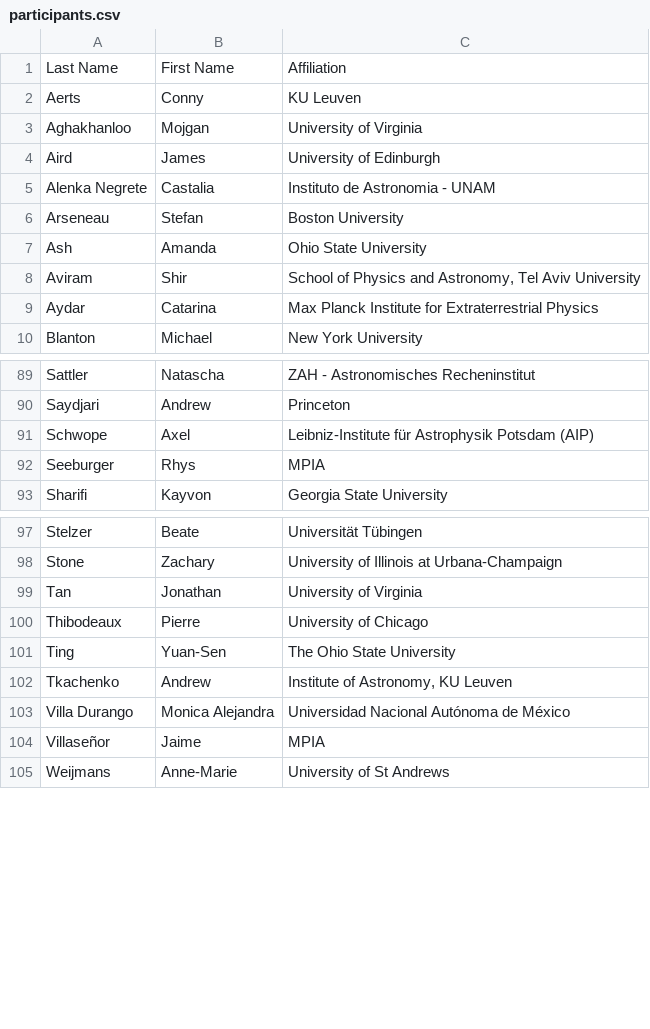
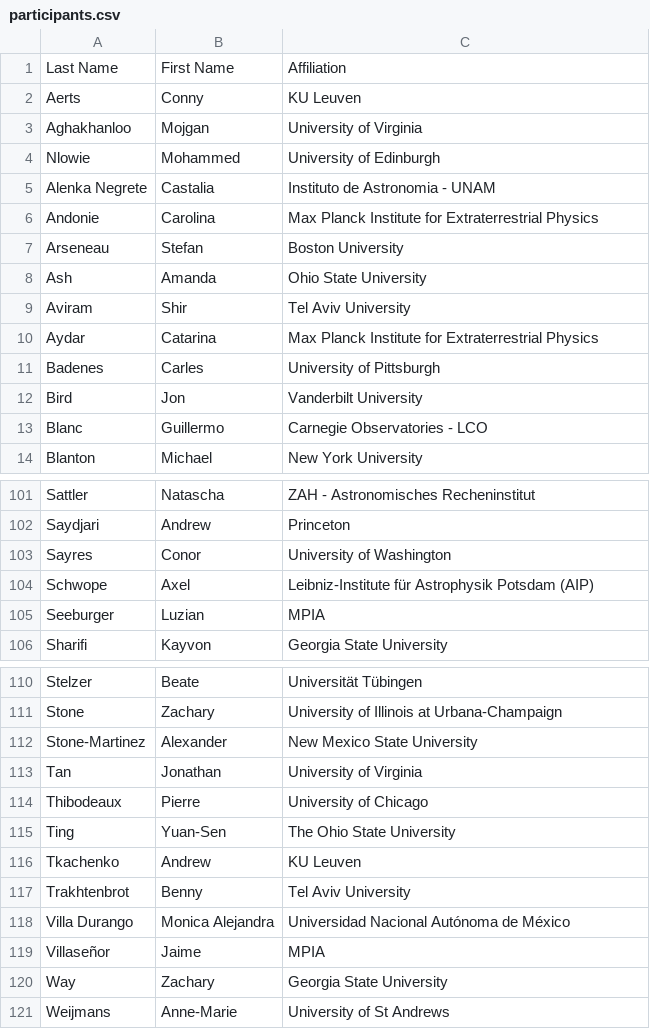
Before and after one commit to sdss/meeting-2025, a CSV file: _data/participants.csv, drawn as a sheet; only a part is shown, gaps mark what is left out; the diff covers the shown part only.

Commit message:
Update list of participants

```diff
--- a/_data/participants.csv
+++ b/_data/participants.csv
@@ -3,8 +3,12 @@ Aerts,Conny,KU Leuven
 Aghakhanloo,Mojgan,University of Virginia
-Aird,James,University of Edinburgh
+Nlowie,Mohammed,University of Edinburgh
 Alenka Negrete,Castalia,Instituto de Astronomia - UNAM
+Andonie,Carolina,Max Planck Institute for Extraterrestrial Physics
 Arseneau,Stefan,Boston University
 Ash,Amanda,Ohio State University
-Aviram,Shir,"School of Physics and Astronomy, Tel Aviv University"
+Aviram,Shir,Tel Aviv University
 Aydar,Catarina,Max Planck Institute for Extraterrestrial Physics
+Badenes,Carles,University of Pittsburgh
+Bird,Jon,Vanderbilt University
+Blanc,Guillermo,Carnegie Observatories - LCO
 Blanton,Michael,New York University
@@ -90,4 +102,5 @@ Sattler,Natascha,ZAH - Astronomisches Recheninstitut
 Saydjari,Andrew,Princeton
+Sayres,Conor,University of Washington
 Schwope,Axel,Leibniz-Institute für Astrophysik Potsdam (AIP)
-Seeburger,Rhys,MPIA
+Seeburger,Luzian,MPIA
 Sharifi,Kayvon,Georgia State University
@@ -98,2 +111,3 @@ Stelzer,Beate,Universität Tübingen
 Stone,Zachary,University of Illinois at Urbana-Champaign
+Stone-Martinez,Alexander,New Mexico State University
 Tan,Jonathan,University of Virginia
@@ -101,5 +115,7 @@ Thibodeaux,Pierre,University of Chicago
 Ting,Yuan-Sen,The Ohio State University
-Tkachenko,Andrew,"Institute of Astronomy, KU Leuven"
+Tkachenko,Andrew,KU Leuven
+Trakhtenbrot,Benny,Tel Aviv University
 Villa Durango,Monica Alejandra,Universidad Nacional Autónoma de México
 Villaseñor,Jaime,MPIA
+Way,Zachary,Georgia State University
 Weijmans,Anne-Marie,University of St Andrews
```
Also changed, not shown: 8 added rows, 2 moved rows and 9 edited cells elsewhere in this file.
